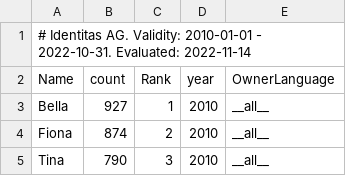
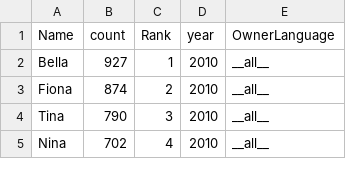
Before and after one commit to morleyjamesweston/UZH_data_management_project, a CSV file: input_data/cattle-NamesFemaleCalves.csv, drawn as a sheet; only a part is shown; the shorter side is filled out with more unchanged rows; the diff names each change by its address in the sheet, - before the commit and + after, or states it on an @@ line.

Commit message:
Got data loaded

```diff
--- a/input_data/cattle-NamesFemaleCalves.csv
+++ b/input_data/cattle-NamesFemaleCalves.csv
-row 1: # Identitas AG. Validity: 2010-01-01 - 2022-10-31. Evaluated: 2022-11-14
```
Also changed, not shown: input_data/cattle-NamesMaleCalves.csv, 8 other files.
